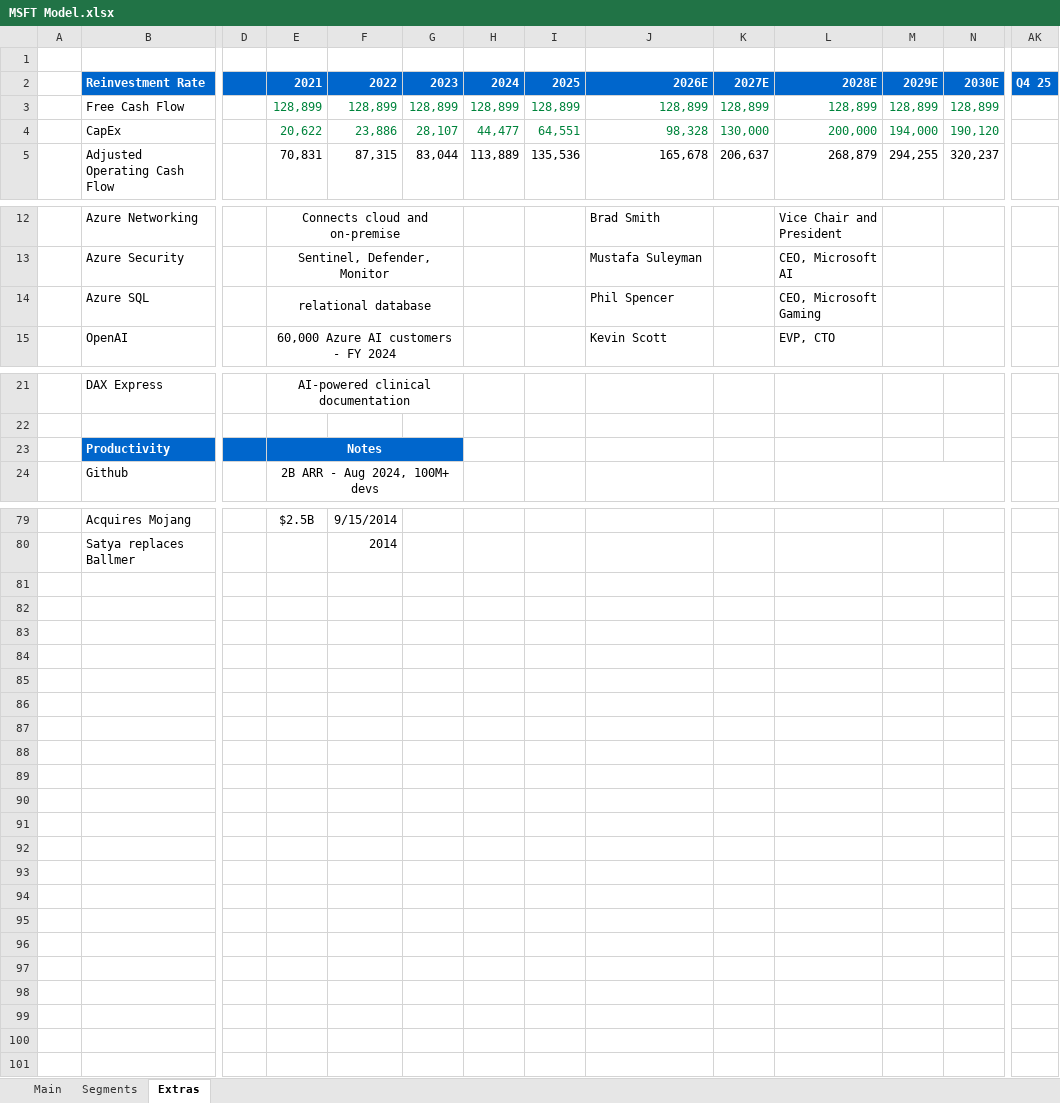
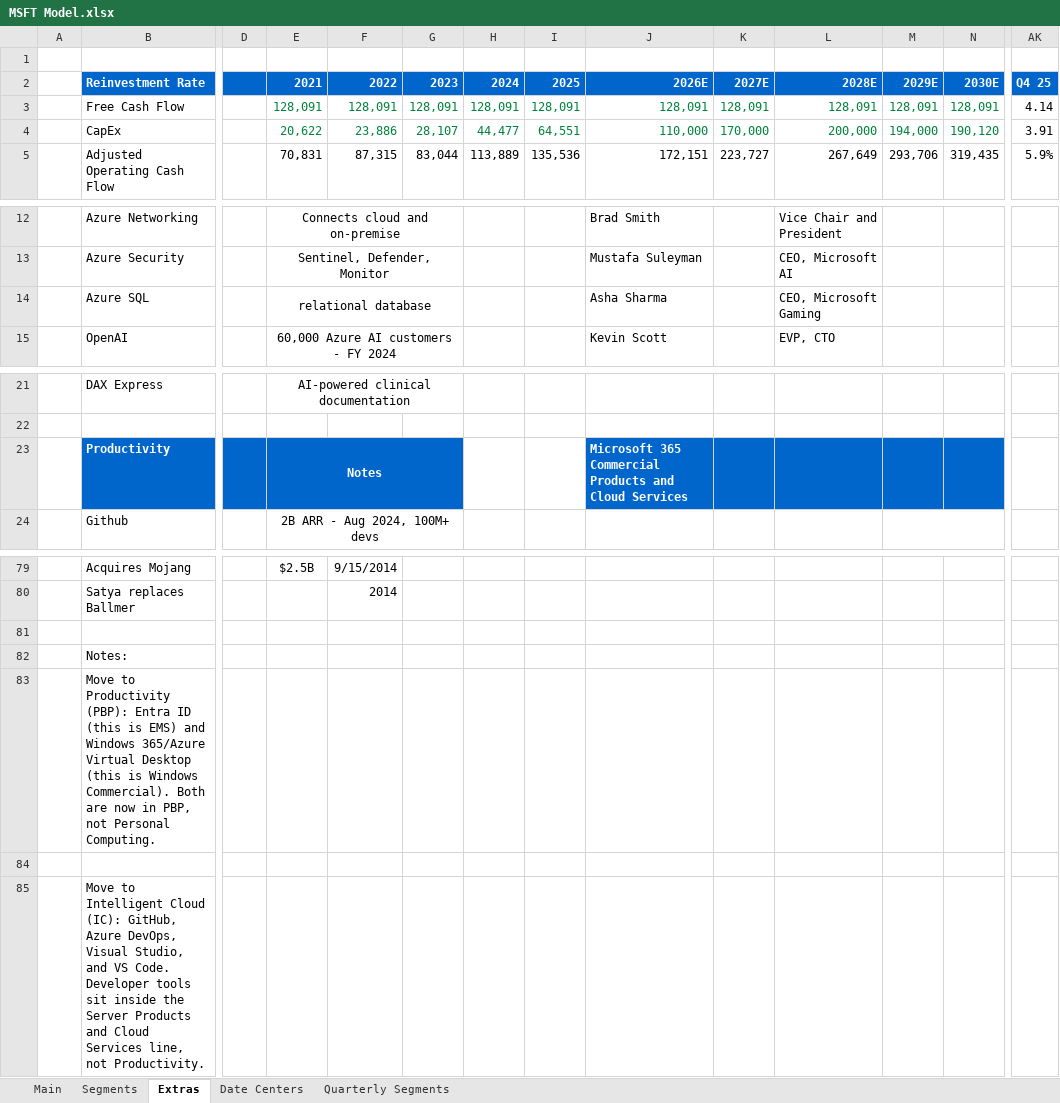
Before and after one commit to abigubi/financial-models, an Excel workbook: MSFT Model.xlsx, sheet Extras, drawn as a sheet; only a part is shown, gaps mark what is left out; values as stored, in another font and other column widths than the file's, no borders; conditional formats not drawn; 1 other sheet too large or unreadable and not compared; rows hold the shown columns only; the diff covers the shown part only; the diff names each change by its address in the sheet, - before the commit and + after, or states it on an @@ line.

```diff
--- a/MSFT Model.xlsx (sheet Extras)
+++ b/MSFT Model.xlsx (sheet Extras)
+sheet tab: Date Centers
+sheet tab: Quarterly Segments
-E3 (2021): 128,899
+E3 (2021): 128,091
-F3 (2022): 128,899
+F3 (2022): 128,091
-G3 (2023): 128,899
+G3 (2023): 128,091
-H3 (2024): 128,899
+H3 (2024): 128,091
-I3 (2025): 128,899
+I3 (2025): 128,091
-J3 (2026E): 128,899
+J3 (2026E): 128,091
-K3 (2027E): 128,899
+K3 (2027E): 128,091
-L3 (2028E): 128,899
+L3 (2028E): 128,091
-M3 (2029E): 128,899
+M3 (2029E): 128,091
-N3 (2030E): 128,899
+N3 (2030E): 128,091
-AK3 (Q4 25): (empty)
+AK3 (Q4 25): 4.14
-J4 (2026E): 98,328
+J4 (2026E): 110,000
-K4 (2027E): 130,000
+K4 (2027E): 170,000
-AK4 (Q4 25): (empty)
+AK4 (Q4 25): 3.91
-J5 (2026E): 165,678
+J5 (2026E): 172,151
-K5 (2027E): 206,637
+K5 (2027E): 223,727
-L5 (2028E): 268,879
+L5 (2028E): 267,649
-M5 (2029E): 294,255
+M5 (2029E): 293,706
-N5 (2030E): 320,237
+N5 (2030E): 319,435
-AK5 (Q4 25): (empty)
+AK5 (Q4 25): 5.9%
-J14 (2026E): Phil Spencer
+J14 (2026E): Asha Sharma
-J23 (2026E): (empty)
+J23 (2026E): Microsoft 365 Commercial Products and Cloud Services
-J23:N23 fill: none
+J23:N23 fill: #0066CC
+row 81: (empty)
+row 82:  | Notes:
+row 83:  | Move to Productivity (PBP): Entra ID (this is EMS) and Windows 365/Azure Virtual Desktop (this is Windows Commercial). Both are now in PBP, not Personal Computing.
+row 84: (empty)
+row 85:  | Move to Intelligent Cloud (IC): GitHub, Azure DevOps, Visual Studio, and VS Code. Developer tools sit inside the Server Products and Cloud Services line, not Productivity.
```
Also changed, not shown: 1 added row, 1 removed row and 25 edited cells elsewhere in this sheet, sheet Main, charts or pictures, NBIS Model.xlsx.
